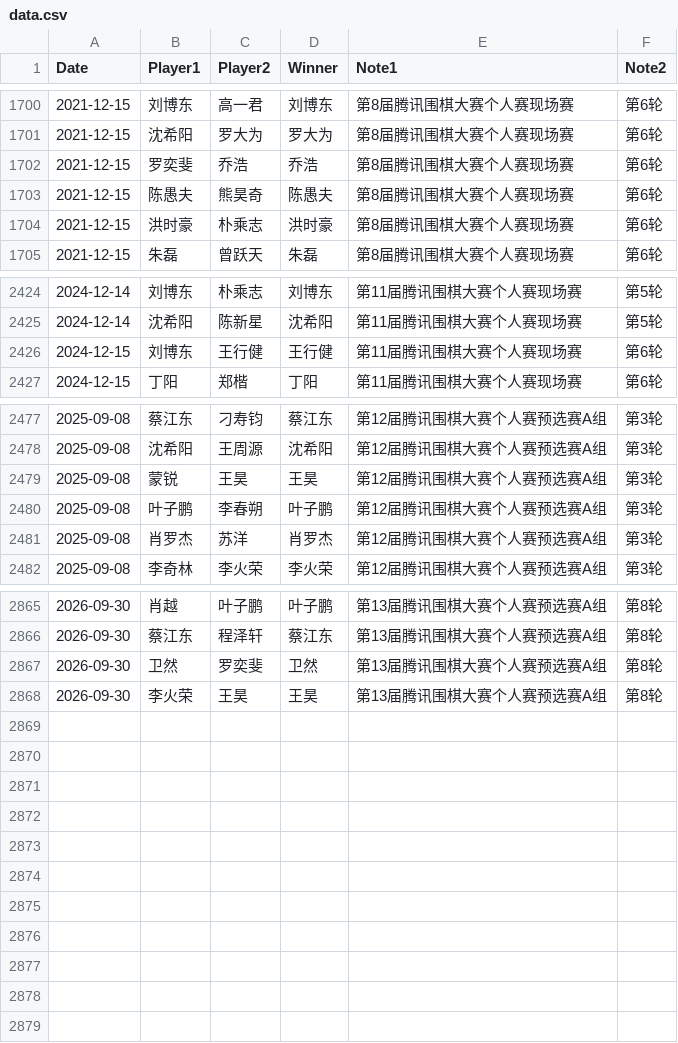
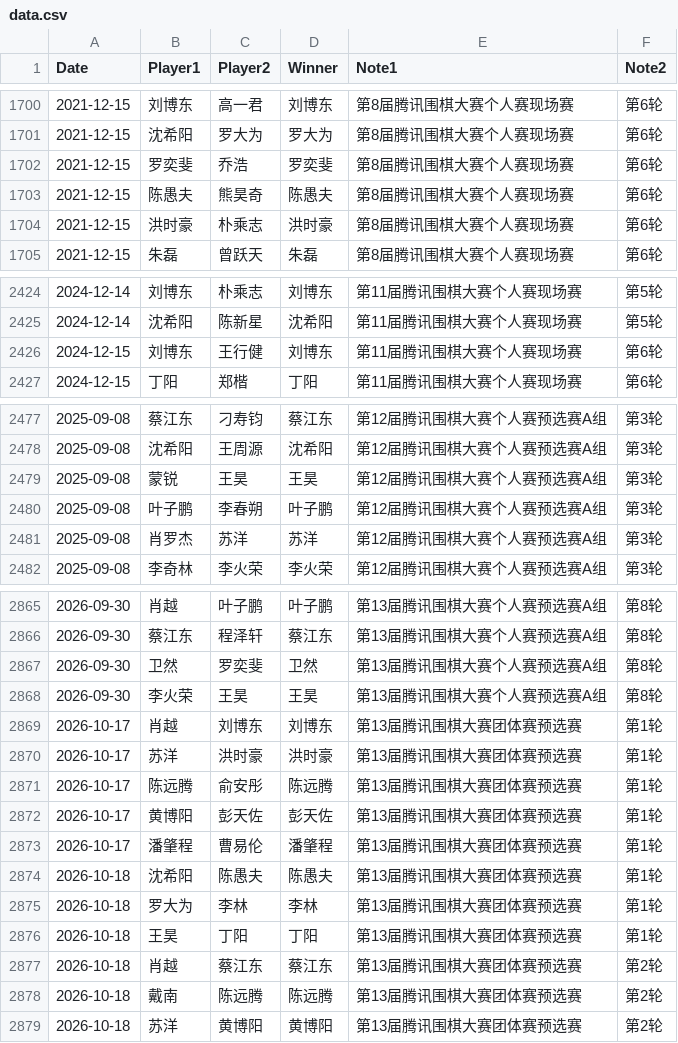
Before and after one commit to dingyang-2025/tx-go-ratings, a CSV file: data.csv, drawn as a sheet; only a part is shown, gaps mark what is left out.

Commit message:
data: add team preliminaries and correct results

```diff
--- a/data.csv
+++ b/data.csv
@@ -1701,3 +1701,3 @@ Date,Player1,Player2,Winner,Note1,Note2
 2021-12-15,沈希阳,罗大为,罗大为,第8届腾讯围棋大赛个人赛现场赛,第6轮
-2021-12-15,罗奕斐,乔浩,乔浩,第8届腾讯围棋大赛个人赛现场赛,第6轮
+2021-12-15,罗奕斐,乔浩,罗奕斐,第8届腾讯围棋大赛个人赛现场赛,第6轮
 2021-12-15,陈愚夫,熊昊奇,陈愚夫,第8届腾讯围棋大赛个人赛现场赛,第6轮
@@ -2425,3 +2425,3 @@ Date,Player1,Player2,Winner,Note1,Note2
 2024-12-14,沈希阳,陈新星,沈希阳,第11届腾讯围棋大赛个人赛现场赛,第5轮
-2024-12-15,刘博东,王行健,王行健,第11届腾讯围棋大赛个人赛现场赛,第6轮
+2024-12-15,刘博东,王行健,刘博东,第11届腾讯围棋大赛个人赛现场赛,第6轮
 2024-12-15,丁阳,郑楷,丁阳,第11届腾讯围棋大赛个人赛现场赛,第6轮
@@ -2480,3 +2480,3 @@ Date,Player1,Player2,Winner,Note1,Note2
 2025-09-08,叶子鹏,李春朔,叶子鹏,第12届腾讯围棋大赛个人赛预选赛A组,第3轮
-2025-09-08,肖罗杰,苏洋,肖罗杰,第12届腾讯围棋大赛个人赛预选赛A组,第3轮
+2025-09-08,肖罗杰,苏洋,苏洋,第12届腾讯围棋大赛个人赛预选赛A组,第3轮
 2025-09-08,李奇林,李火荣,李火荣,第12届腾讯围棋大赛个人赛预选赛A组,第3轮
@@ -2868 +2868,12 @@ Date,Player1,Player2,Winner,Note1,Note2
 2026-09-30,李火荣,王昊,王昊,第13届腾讯围棋大赛个人赛预选赛A组,第8轮
+2026-10-17,肖越,刘博东,刘博东,第13届腾讯围棋大赛团体赛预选赛,第1轮
+2026-10-17,苏洋,洪时豪,洪时豪,第13届腾讯围棋大赛团体赛预选赛,第1轮
+2026-10-17,陈远腾,俞安彤,陈远腾,第13届腾讯围棋大赛团体赛预选赛,第1轮
+2026-10-17,黄博阳,彭天佐,彭天佐,第13届腾讯围棋大赛团体赛预选赛,第1轮
+2026-10-17,潘肇程,曹易伦,潘肇程,第13届腾讯围棋大赛团体赛预选赛,第1轮
+2026-10-18,沈希阳,陈愚夫,陈愚夫,第13届腾讯围棋大赛团体赛预选赛,第1轮
+2026-10-18,罗大为,李林,李林,第13届腾讯围棋大赛团体赛预选赛,第1轮
+2026-10-18,王昊,丁阳,丁阳,第13届腾讯围棋大赛团体赛预选赛,第1轮
+2026-10-18,肖越,蔡江东,蔡江东,第13届腾讯围棋大赛团体赛预选赛,第2轮
+2026-10-18,戴南,陈远腾,陈远腾,第13届腾讯围棋大赛团体赛预选赛,第2轮
+2026-10-18,苏洋,黄博阳,黄博阳,第13届腾讯围棋大赛团体赛预选赛,第2轮
```
